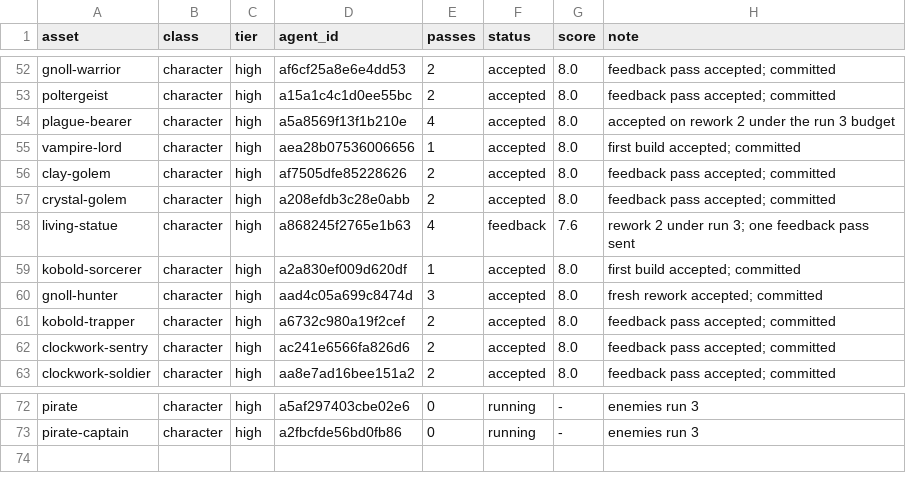
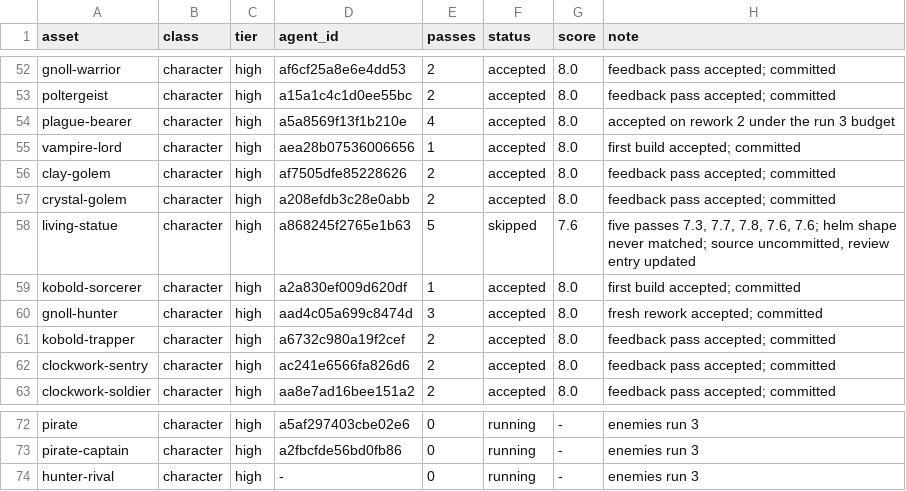
Before and after one commit to bodangren/advantage-forge, a TSV file: bench/sonnet/state.tsv, drawn as a sheet; only a part is shown, gaps mark what is left out.

```diff
--- a/bench/sonnet/state.tsv
+++ b/bench/sonnet/state.tsv
@@ -57,3 +57,3 @@ clay-golem	character	high	af7505dfe85228626	2	accepted	8.0	feedback pass accepte
 crystal-golem	character	high	a208efdb3c28e0abb	2	accepted	8.0	feedback pass accepted; committed
-living-statue	character	high	a868245f2765e1b63	4	feedback	7.6	rework 2 under run 3; one feedback pass sent
+living-statue	character	high	a868245f2765e1b63	5	skipped	7.6	five passes 7.3, 7.7, 7.8, 7.6, 7.6; helm shape never matched; source uncommitted, review entry updated
 kobold-sorcerer	character	high	a2a830ef009d620df	1	accepted	8.0	first build accepted; committed
@@ -73 +73,2 @@ pirate	character	high	a5af297403cbe02e6	0	running	-	enemies run 3
 pirate-captain	character	high	a2fbcfde56bd0fb86	0	running	-	enemies run 3
+hunter-rival	character	high	-	0	running	-	enemies run 3
```
Also changed, not shown: bench/sonnet/log.tsv, 1 other file.
